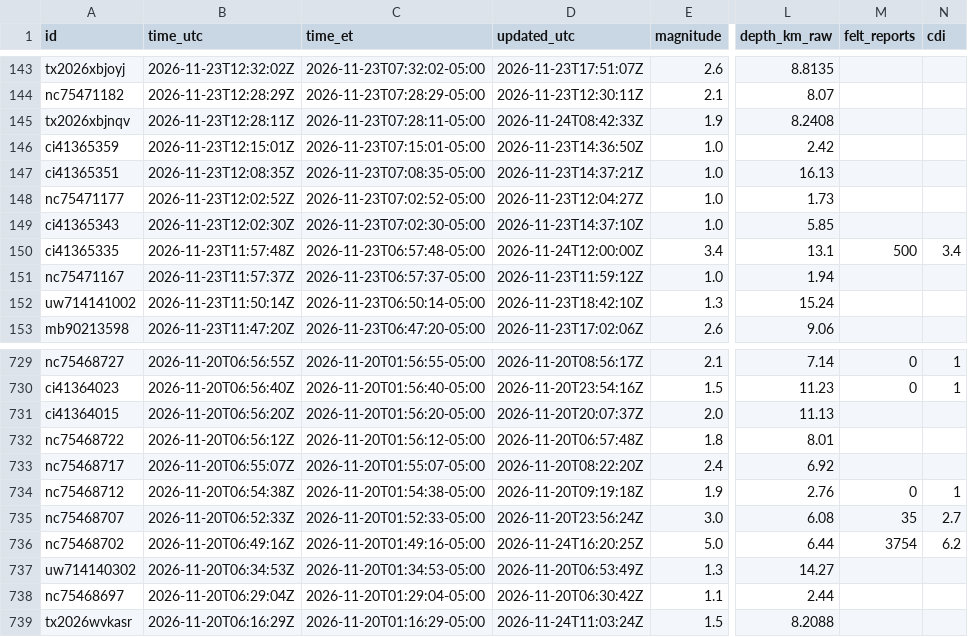
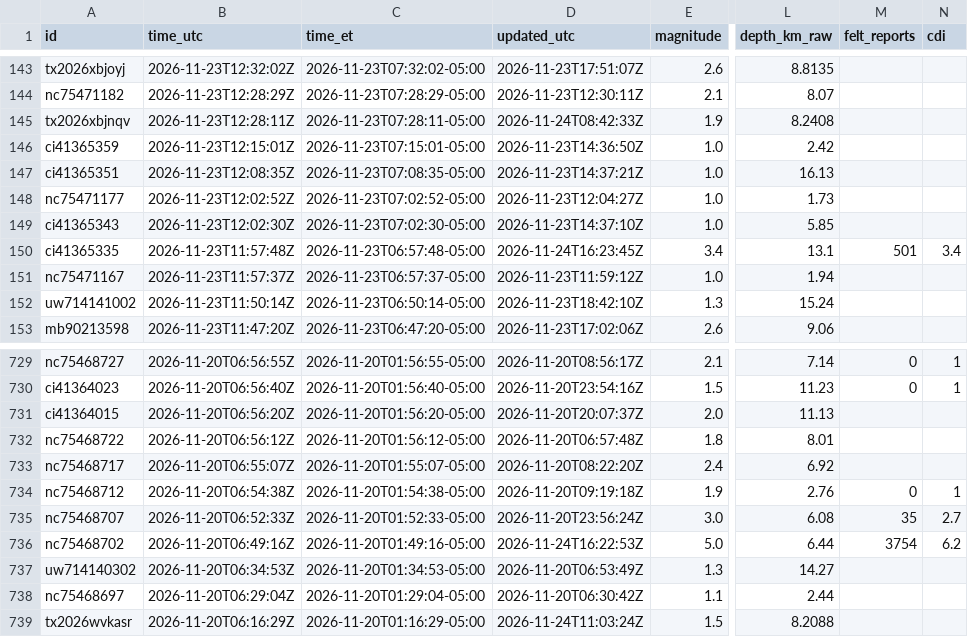
Before and after one commit to IFC-Chalaco/usgs-seismic-dashboard, a CSV file: docs/data/earthquakes_live_curated.csv, drawn as a sheet; only a part is shown, gaps mark what is left out; the diff names each change by its address in the sheet, - before the commit and + after, or states it on an @@ line.

```diff
--- a/docs/data/earthquakes_live_curated.csv
+++ b/docs/data/earthquakes_live_curated.csv
-D150 (updated_utc): 2026-11-24T12:00:00Z
+D150 (updated_utc): 2026-11-24T16:23:45Z
-M150 (felt_reports): 500
+M150 (felt_reports): 501
-D736 (updated_utc): 2026-11-24T16:20:25Z
+D736 (updated_utc): 2026-11-24T16:22:53Z
```
Also changed, not shown: usgs_seismic_stream/exports/earthquakes_live_curated.csv, 6 other files.
